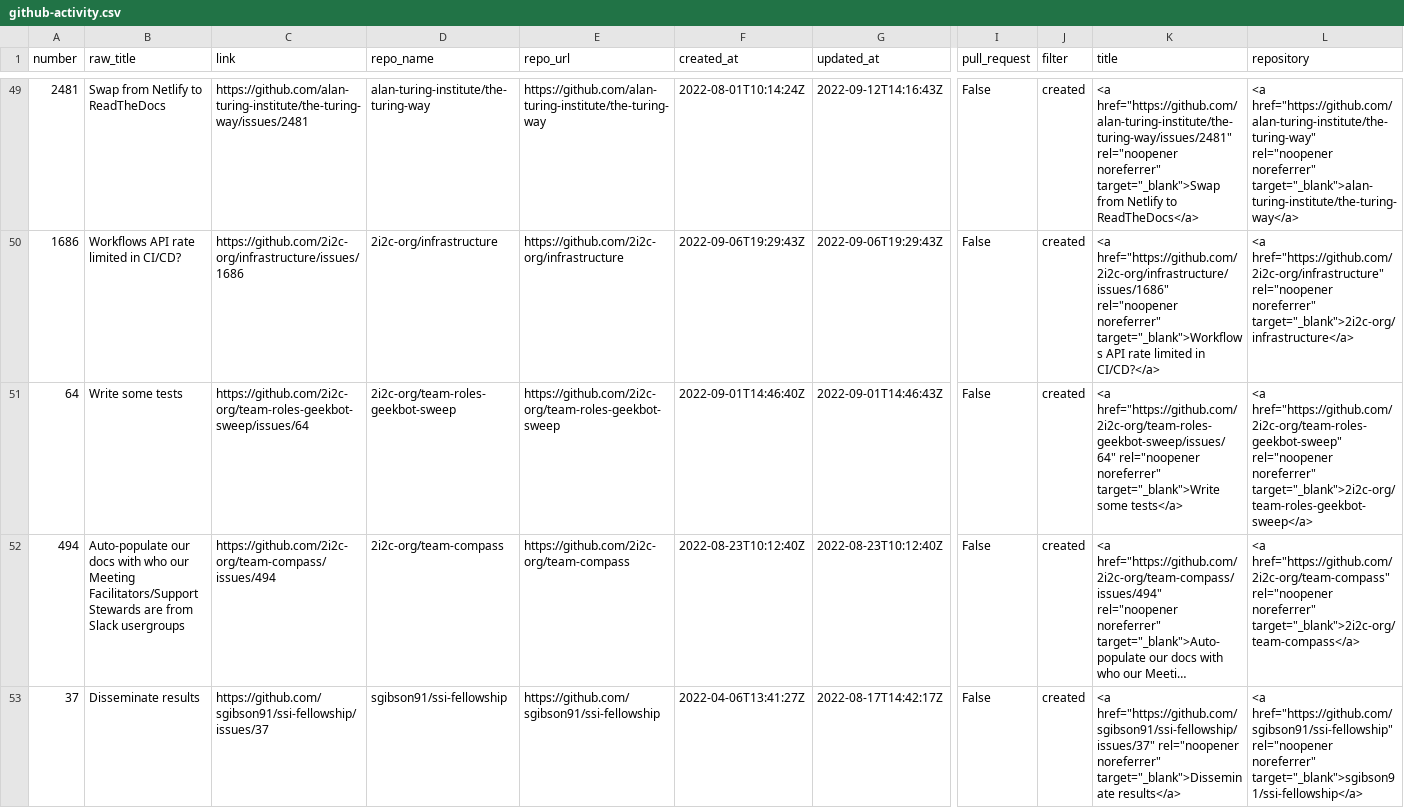
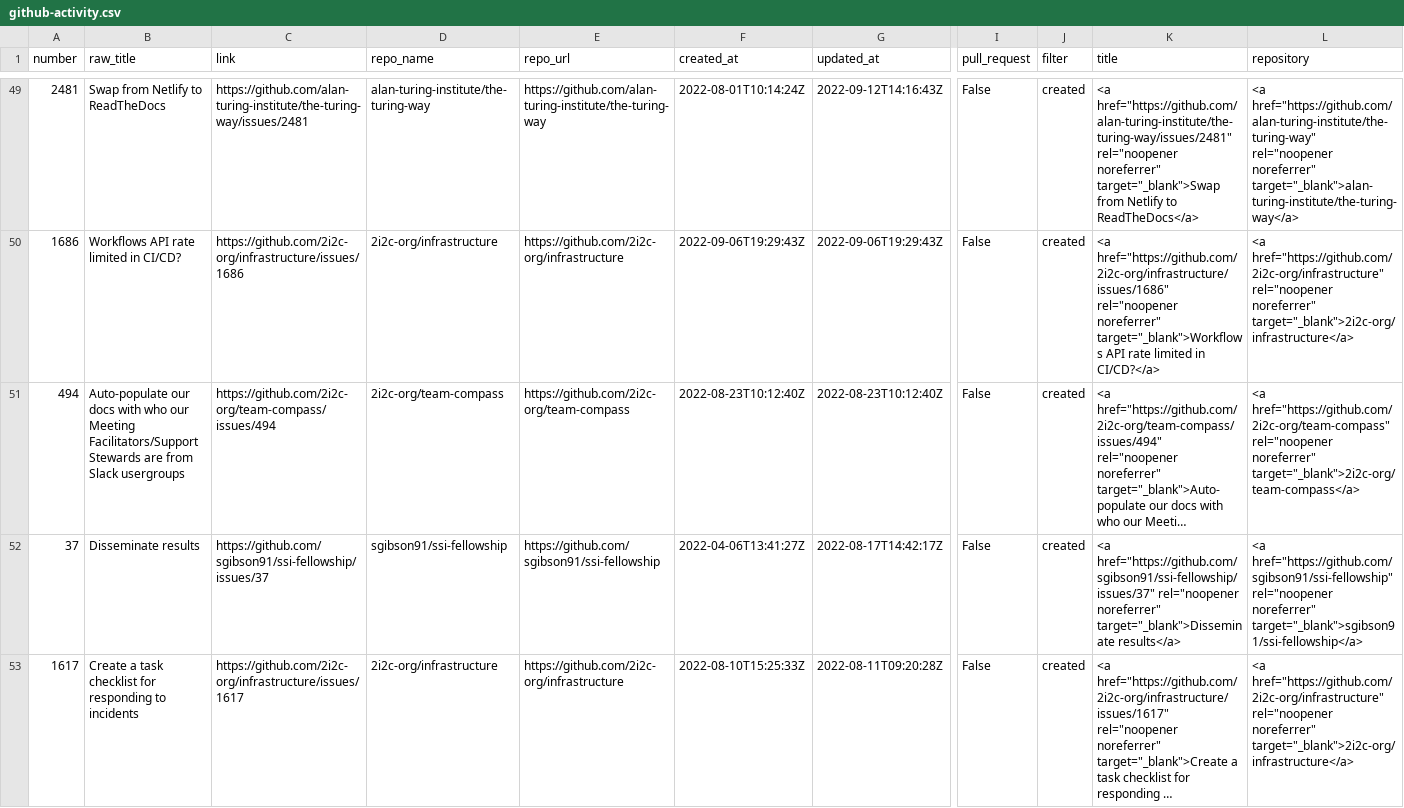
Before and after one commit to sgibson91/github-activity-dashboard, a CSV file: github-activity.csv, drawn as a sheet; only a part is shown, gaps mark what is left out; the shorter side is filled out with more unchanged rows; long unchanged cells end in …; removed rows and columns are numbered as before the commit, all else as after; rows hold the shown columns only; the diff covers the shown part only; the diff names each change by its address in the sheet, - before the commit and + after, or states it on an @@ line.

Commit message:
Update the GitHub Activity CSV file

```diff
--- a/github-activity.csv
+++ b/github-activity.csv
-row 51: 64 | Write some tests | https://github.com/2i2c-org/team-roles-geekbot-sweep/issues/64 | 2i2c-org/team-roles-geekbot-sweep | https://github.com/2i2c-org/team-roles-geekbot-sweep | 2022-09-01T14:46:40Z | 2022-09-01T14:46:43Z | False | created | <a href="https://github.com/2i2c-org/team-roles-geekbot-sweep/issues/64" rel="noopener noreferrer" target="_blank">Write some tests</a> | <a href="https://github.com/2i2c-org/team-roles-geekbot-sweep" rel="noopener noreferrer" target="_blank">2i2c-org/team-roles-geekbot-sweep</a>
```
Also changed, not shown: 1 added row, 4 removed rows and 3 moved rows elsewhere in this file.
